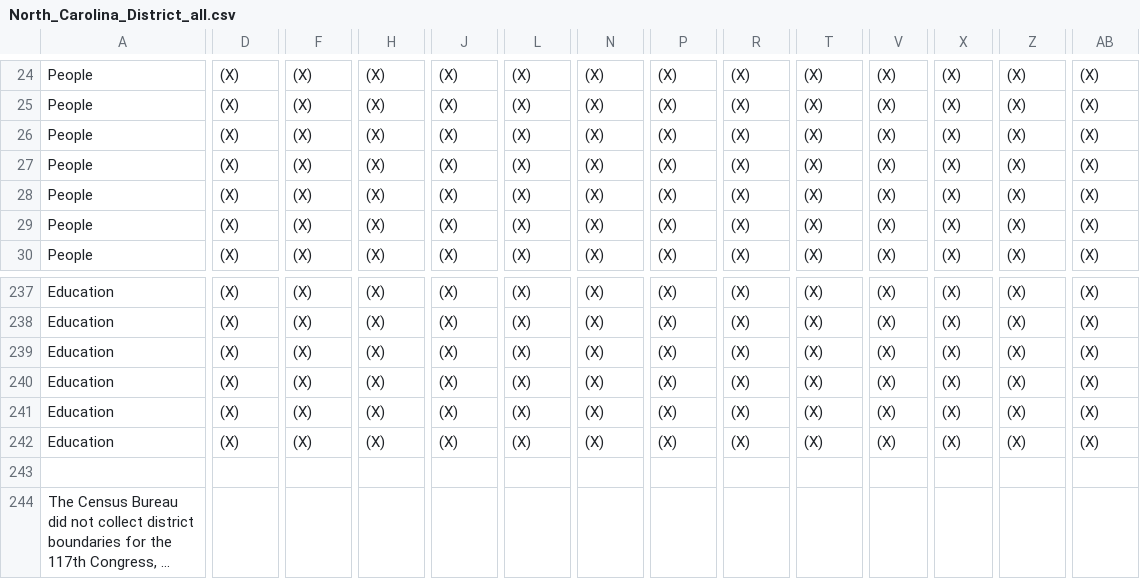
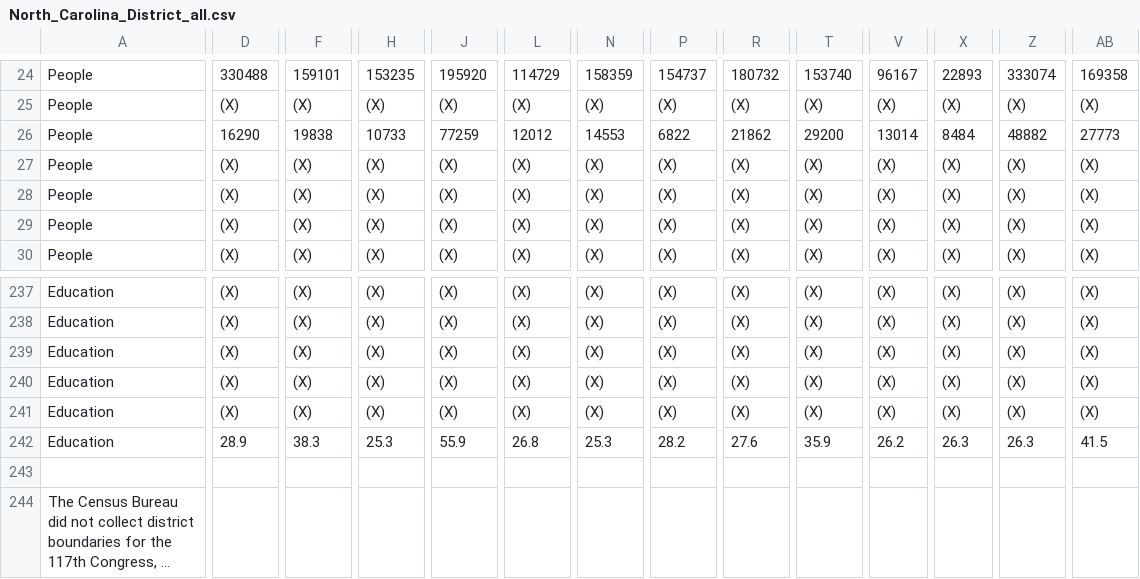
Before and after one commit to cowsking/INFO_Project2, a CSV file: DistrictDemoData/North_Carolina_District_all.csv, drawn as a sheet; only a part is shown, gaps mark what is left out; long unchanged cells end in …; the diff covers the shown part only; the diff names each change by its address in the sheet, - before the commit and + after, or states it on an @@ line.

```diff
--- a/DistrictDemoData/North_Carolina_District_all.csv
+++ b/DistrictDemoData/North_Carolina_District_all.csv
-D24: (X)
+D24: 330488
-F24: (X)
+F24: 159101
-H24: (X)
+H24: 153235
-J24: (X)
+J24: 195920
-L24: (X)
+L24: 114729
-N24: (X)
+N24: 158359
-P24: (X)
+P24: 154737
-R24: (X)
+R24: 180732
-T24: (X)
+T24: 153740
-V24: (X)
+V24: 96167
-X24: (X)
+X24: 22893
-Z24: (X)
+Z24: 333074
-AB24: (X)
+AB24: 169358
-D26: (X)
+D26: 16290
-F26: (X)
+F26: 19838
-H26: (X)
+H26: 10733
-J26: (X)
+J26: 77259
-L26: (X)
+L26: 12012
-N26: (X)
+N26: 14553
-P26: (X)
+P26: 6822
-R26: (X)
+R26: 21862
-T26: (X)
+T26: 29200
-V26: (X)
+V26: 13014
-X26: (X)
+X26: 8484
-Z26: (X)
+Z26: 48882
-AB26: (X)
+AB26: 27773
-D242: (X)
+D242: 28.9
-F242: (X)
+F242: 38.3
-H242: (X)
+H242: 25.3
-J242: (X)
+J242: 55.9
-L242: (X)
+L242: 26.8
-N242: (X)
+N242: 25.3
-P242: (X)
+P242: 28.2
-R242: (X)
+R242: 27.6
-T242: (X)
+T242: 35.9
-V242: (X)
+V242: 26.2
-X242: (X)
+X242: 26.3
-Z242: (X)
+Z242: 26.3
-AB242: (X)
+AB242: 41.5
```
Also changed, not shown: 55 edited cells elsewhere in this file.
